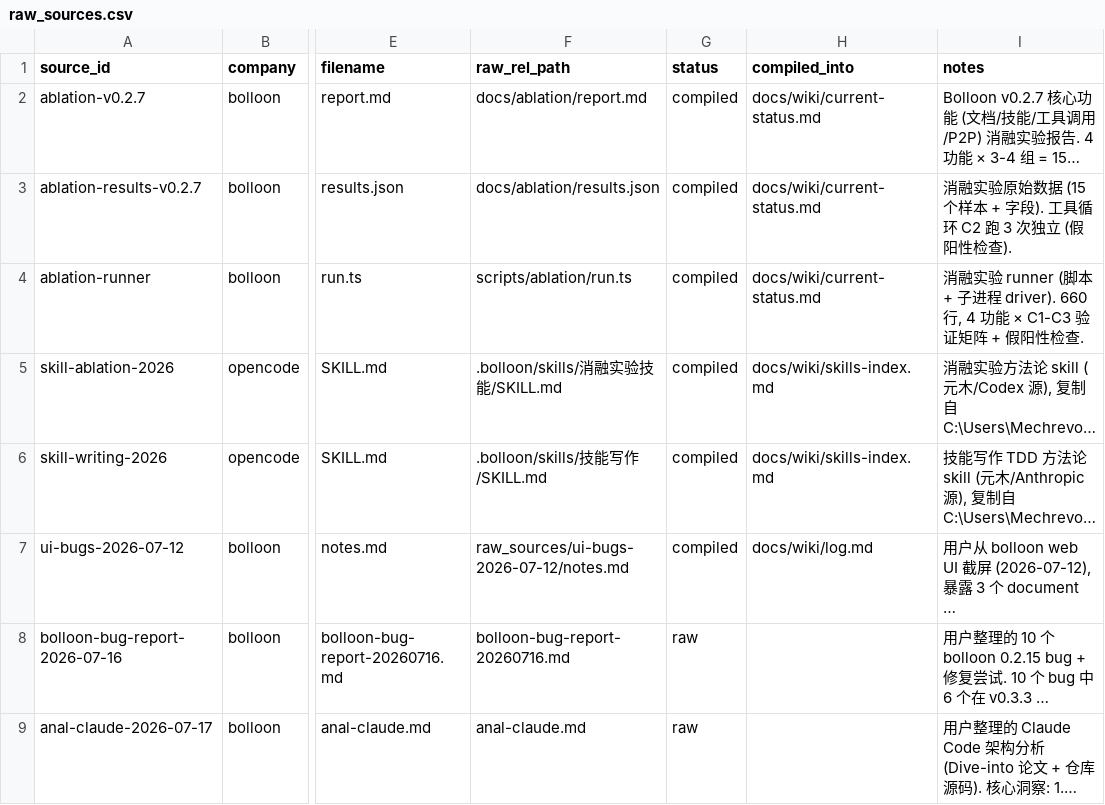
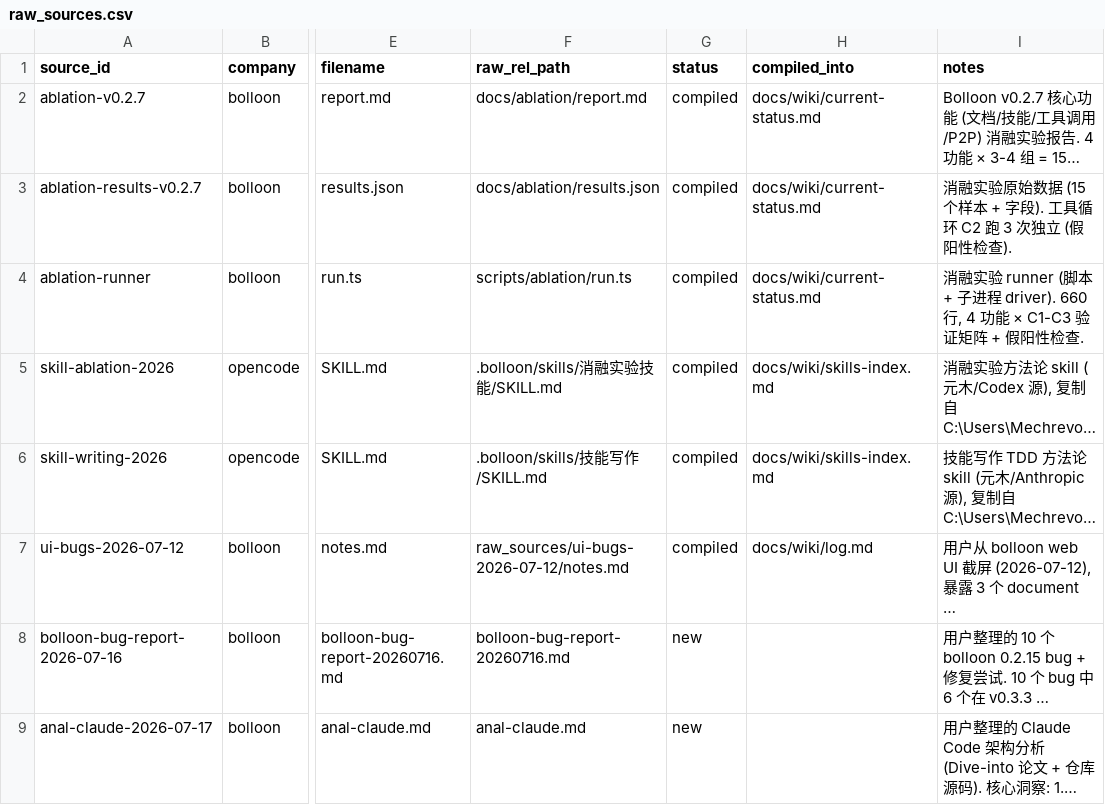
Before and after one commit to logos-42/bolloon, a CSV file: manifests/raw_sources.csv, drawn as a sheet; only a part is shown, gaps mark what is left out; long unchanged cells end in …; the diff names each change by its address in the sheet, - before the commit and + after, or states it on an @@ line.

```diff
--- a/manifests/raw_sources.csv
+++ b/manifests/raw_sources.csv
-G8:G9 (status): raw
+G8:G9 (status): new
```
Also changed, not shown: 19 other files.
